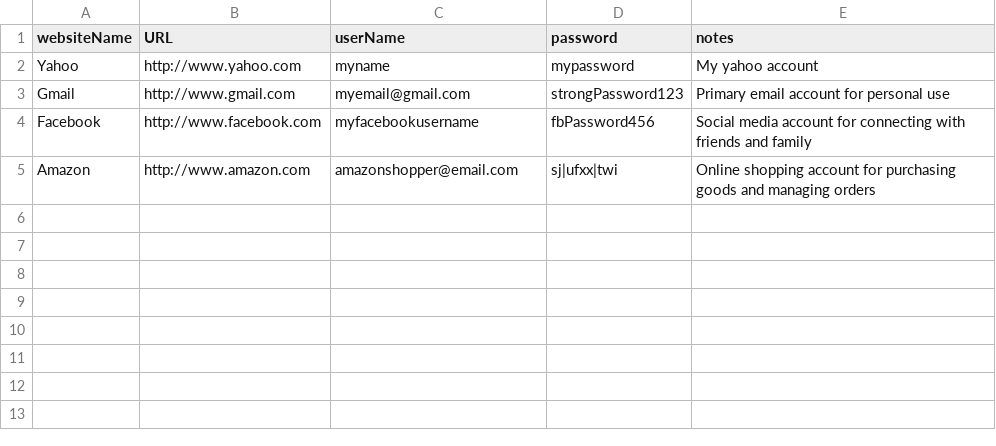
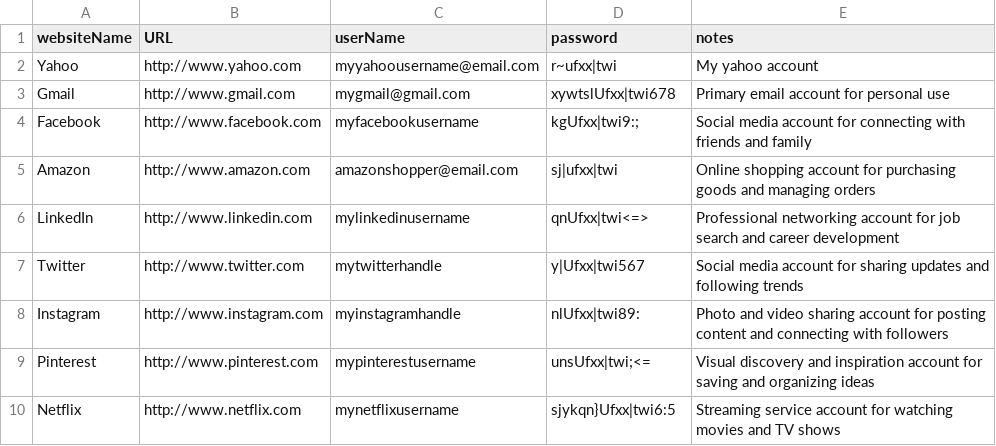
Before and after one commit to Shadowjumper3000/PasswordManager, a CSV file: pw_data.csv, drawn as a sheet.

Commit message:
Populated Database (DO NOT CHANGE)

```diff
--- a/pw_data.csv
+++ b/pw_data.csv
@@ -1,5 +1,10 @@
 websiteName,URL,userName,password,notes
-Yahoo,http://www.yahoo.com,myname,mypassword,My yahoo account
-Gmail,http://www.gmail.com,myemail@gmail.com,strongPassword123,Primary email account for personal use
-Facebook,http://www.facebook.com,myfacebookusername,fbPassword456,Social media account for connecting with friends and family
+Yahoo,http://www.yahoo.com,myyahoousername@email.com,r~ufxx|twi,My yahoo account
+Gmail,http://www.gmail.com,mygmail@gmail.com,xywtslUfxx|twi678,Primary email account for personal use
+Facebook,http://www.facebook.com,myfacebookusername,kgUfxx|twi9:;,Social media account for connecting with friends and family
 Amazon,http://www.amazon.com,amazonshopper@email.com,sj|ufxx|twi,Online shopping account for purchasing goods and managing orders
+LinkedIn,http://www.linkedin.com,mylinkedinusername,qnUfxx|twi<=>,Professional networking account for job search and career development
+Twitter,http://www.twitter.com,mytwitterhandle,y|Ufxx|twi567,Social media account for sharing updates and following trends
+Instagram,http://www.instagram.com,myinstagramhandle,nlUfxx|twi89:,Photo and video sharing account for posting content and connecting with followers
+Pinterest,http://www.pinterest.com,mypinterestusername,unsUfxx|twi;<=,Visual discovery and inspiration account for saving and organizing ideas
+Netflix,http://www.netflix.com,mynetflixusername,sjykqn}Ufxx|twi6:5,Streaming service account for watching movies and TV shows
```
